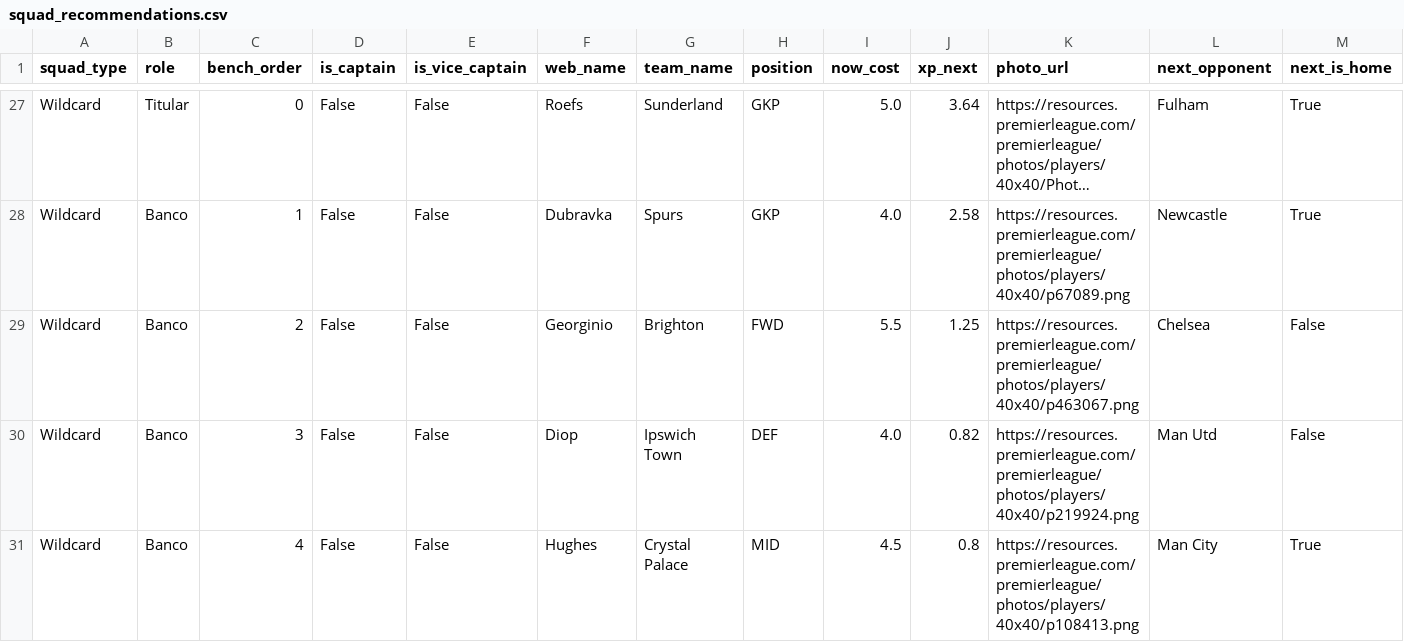
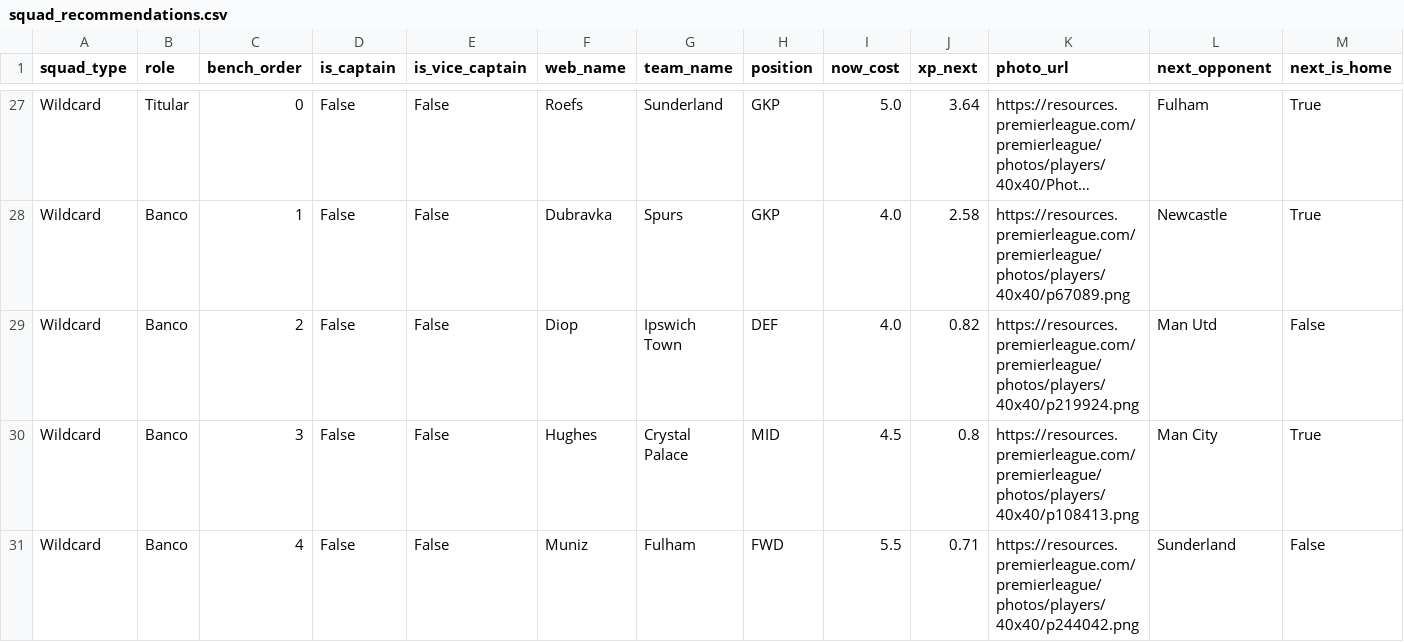
Before and after one commit to vinilop1114/gameweek-lab, a CSV file: data/processed/squad_recommendations.csv, drawn as a sheet; only a part is shown, gaps mark what is left out; long unchanged cells end in …; removed rows and columns are numbered as before the commit, all else as after; rows hold the shown columns only; the diff names each change by its address in the sheet, - before the commit and + after, or states it on an @@ line.

```diff
--- a/data/processed/squad_recommendations.csv
+++ b/data/processed/squad_recommendations.csv
-row 29: Wildcard | Banco | 2 | False | False | Georginio | Brighton | FWD | 5.5 | 1.25 | https://resources.premierleague.com/premierleague/photos/players/40x40/p463067.png | Chelsea | False
-C29 (bench_order): 3
+C29 (bench_order): 2
-C30 (bench_order): 4
+C30 (bench_order): 3
+row 31: Wildcard | Banco | 4 | False | False | Muniz | Fulham | FWD | 5.5 | 0.71 | https://resources.premierleague.com/premierleague/photos/players/40x40/p244042.png | Sunderland | False
```
Also changed, not shown: data/processed/players.csv, data/processed/players_scored.csv, 1 other file.
